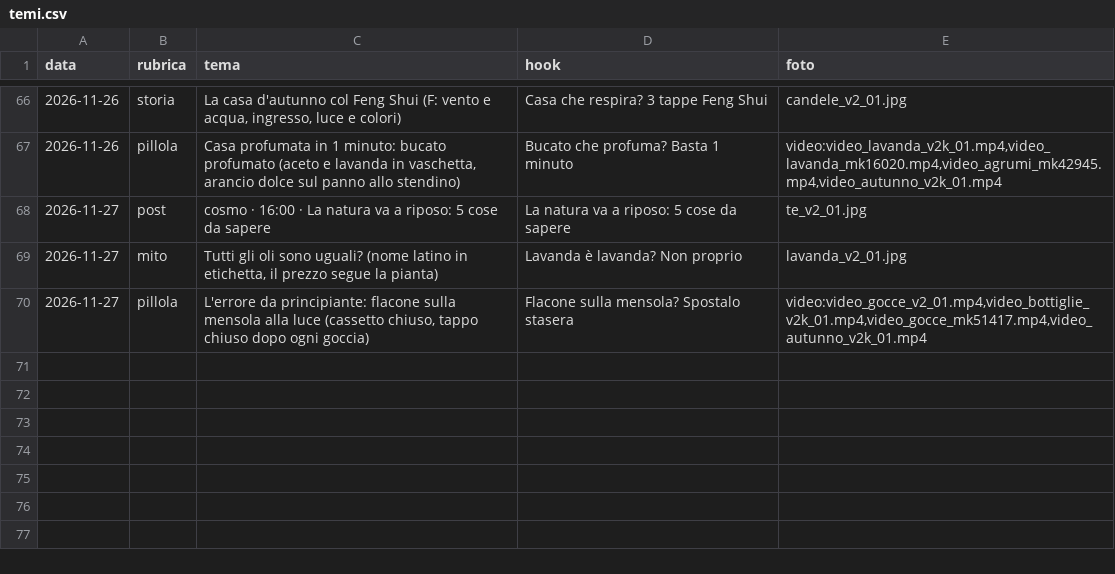
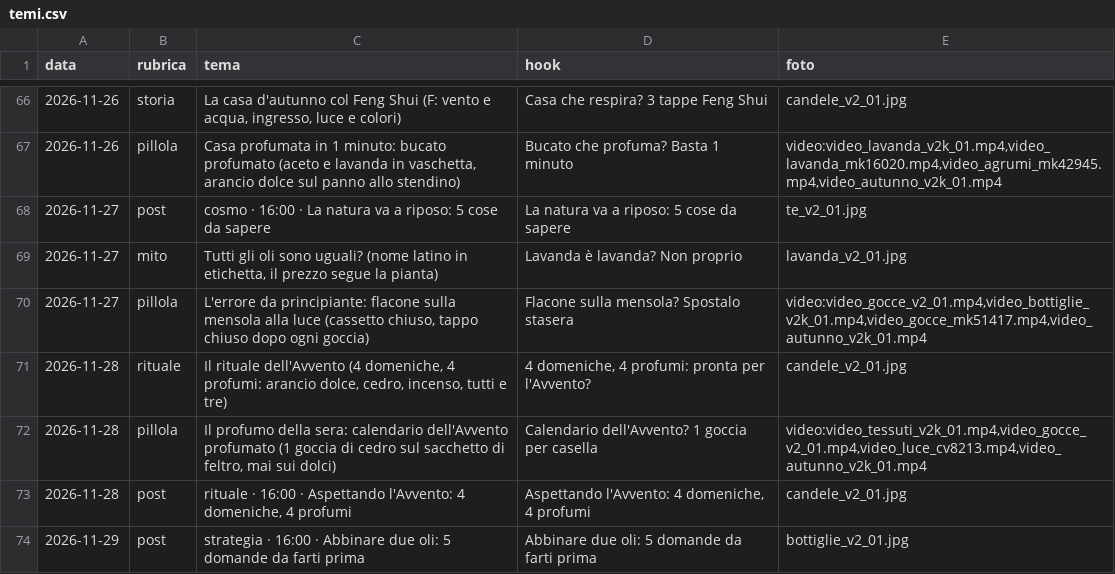
Before and after one commit to kimi1997/laviadellaromaterapia-reels, a CSV file: temi.csv, drawn as a sheet; only a part is shown, gaps mark what is left out; the diff names each change by its address in the sheet, - before the commit and + after, or states it on an @@ line.

```diff
--- a/temi.csv
+++ b/temi.csv
+row 71: 2026-11-28 | rituale | Il rituale dell'Avvento (4 domeniche, 4 profumi: arancio dolce, cedro, incenso, tutti e tre) | 4 domeniche, 4 profumi: pronta per l'Avvento? | candele_v2_01.jpg
+row 72: 2026-11-28 | pillola | Il profumo della sera: calendario dell'Avvento profumato (1 goccia di cedro sul sacchetto di feltro, mai sui dolci) | Calendario dell'Avvento? 1 goccia per casella | video:video_tessuti_v2k_01.mp4,video_gocce_v2_01.mp4,video_luce_cv8213.mp4,video_autunno_v2k_01.mp4
+row 73: 2026-11-28 | post | rituale · 16:00 · Aspettando l'Avvento: 4 domeniche, 4 profumi | Aspettando l'Avvento: 4 domeniche, 4 profumi | candele_v2_01.jpg
+row 74: 2026-11-29 | post | strategia · 16:00 · Abbinare due oli: 5 domande da farti prima | Abbinare due oli: 5 domande da farti prima | bottiglie_v2_01.jpg
```
Also changed, not shown: hook_log.csv, 24 other files.
